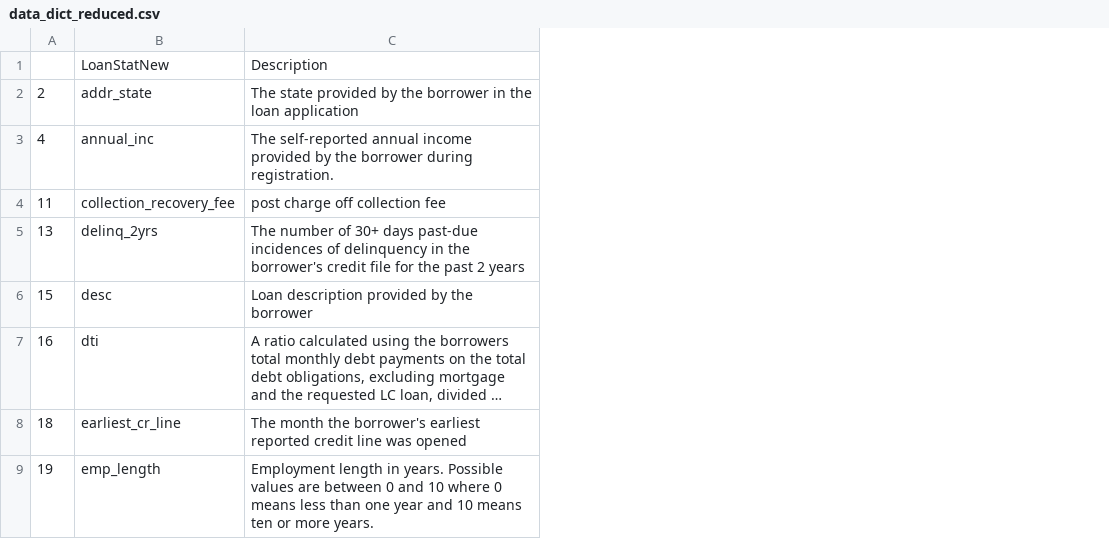
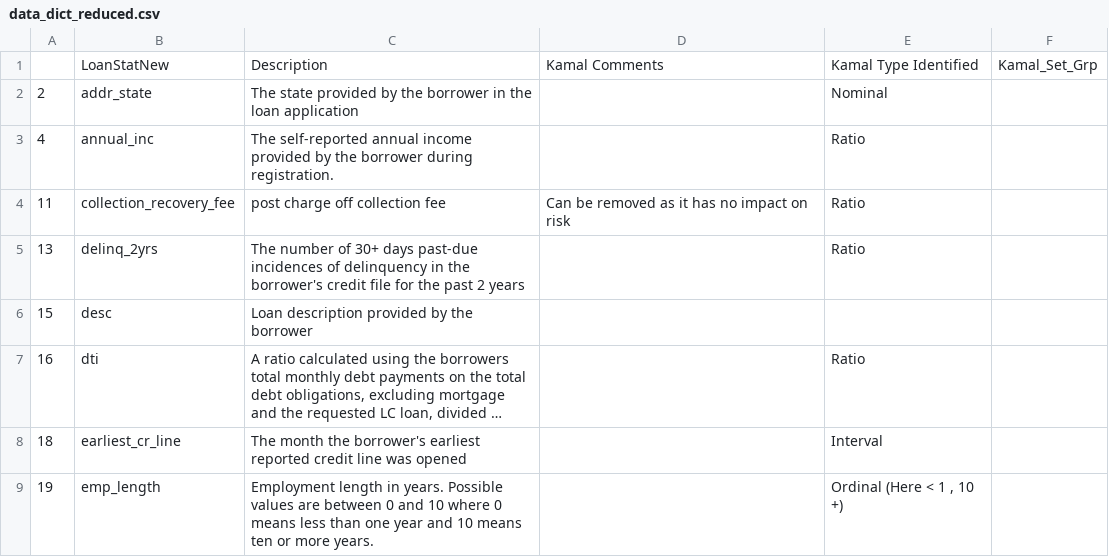
Before and after one commit to saneshashank/course2-GP1, a CSV file: data_dict_reduced.csv, drawn as a sheet; only a part is shown; long unchanged cells end in …; the diff names each change by its address in the sheet, - before the commit and + after, or states it on an @@ line.

Commit message:
Update with coments
Details

```diff
--- a/data_dict_reduced.csv
+++ b/data_dict_reduced.csv
+column D, rows 1-4: Kamal Comments |  |  | Can be removed as it has no impact on risk
+column E, rows 1-9: Kamal Type Identified | Nominal | Ratio | Ratio | Ratio |  | Ratio | Interval | Ordinal (Here < 1 , 10 +)
+column F, row 1: Kamal_Set_Grp
```
